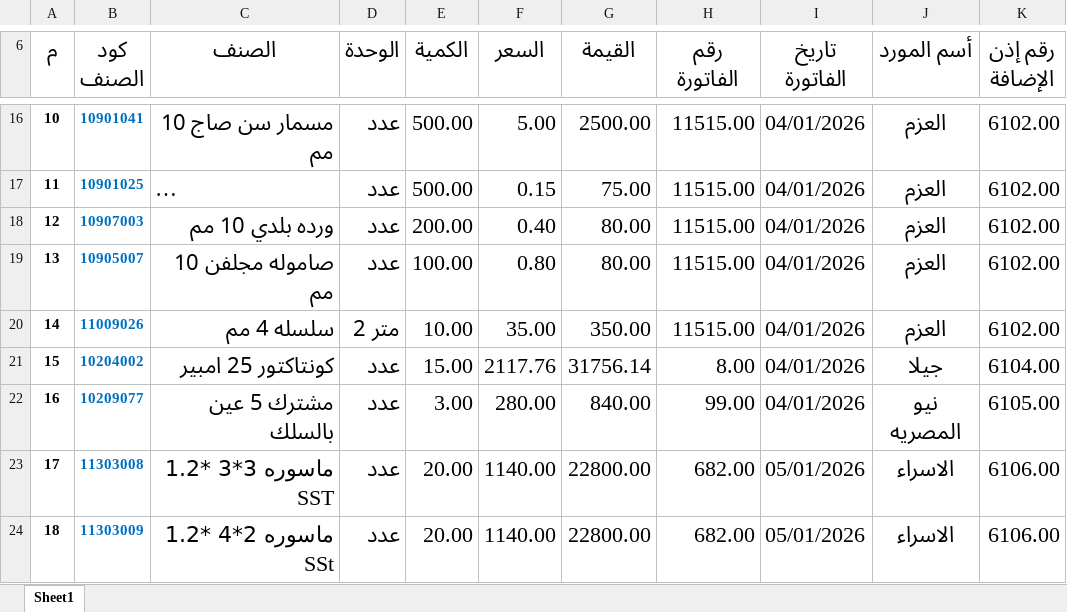
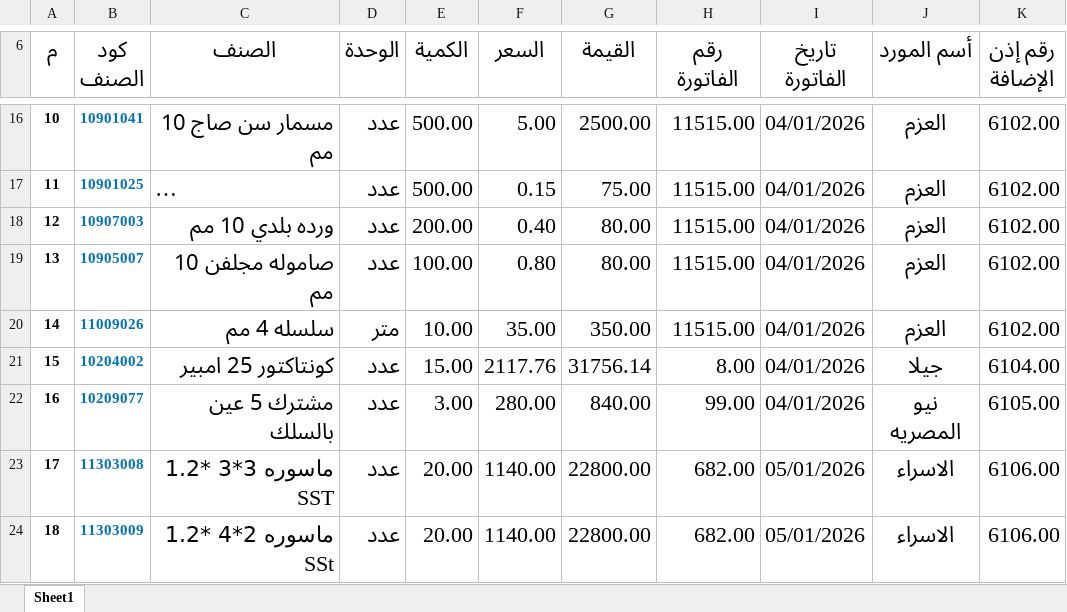
Before and after one commit to moggroupdev/erp-server, an Excel workbook: data/transactions/أذونات الإضافة لشهر 1.xlsx, sheet Sheet1, drawn as a sheet; only a part is shown, gaps mark what is left out; long unchanged cells end in …; values as stored, in another font and other column widths than the file's, no borders; the diff names each change by its address in the sheet, - before the commit and + after, or states it on an @@ line.

```diff
--- a/data/transactions/أذونات الإضافة لشهر 1.xlsx (sheet Sheet1)
+++ b/data/transactions/أذونات الإضافة لشهر 1.xlsx (sheet Sheet1)
-D20 (الوحدة): متر 2
+D20 (الوحدة): متر
```
Also changed, not shown: data/materials/_unit-mismatches/unit-mismatches.xlsx, data/transactions/_unit-mismatches/unit-mismatches.xlsx, 2 other files.
